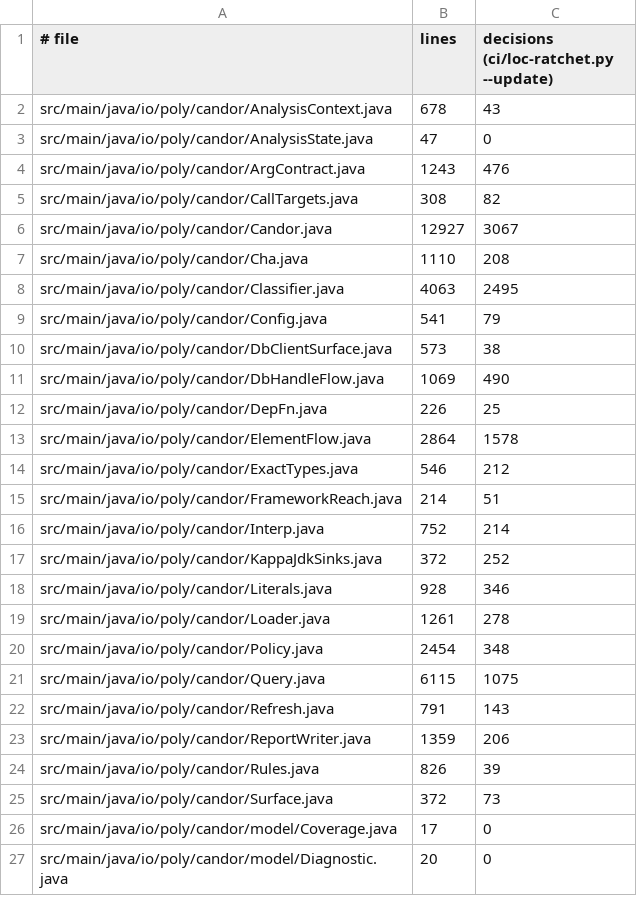
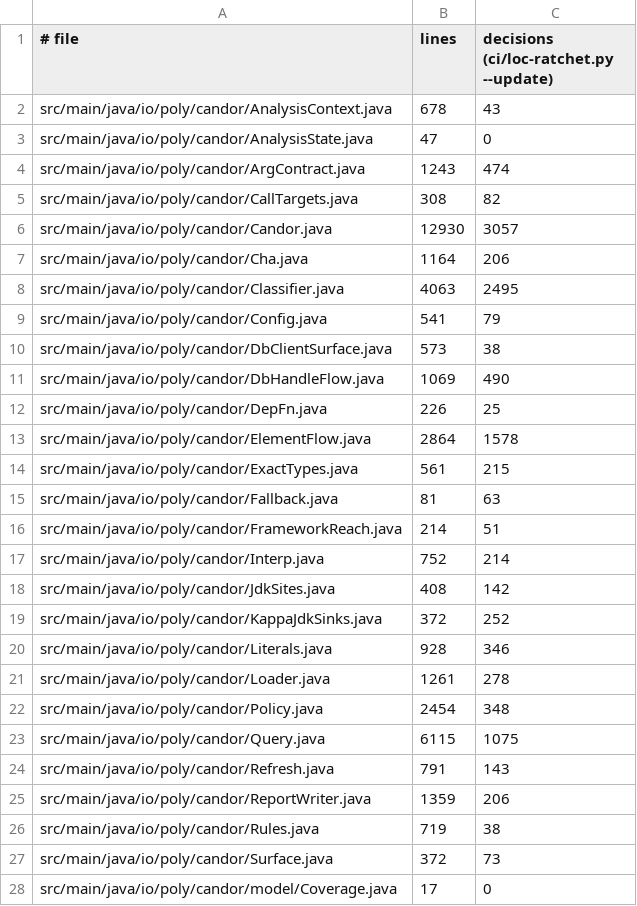
Before and after one commit to tombaldwin/candor-java, a TSV file: ci/loc-baseline.tsv, drawn as a sheet; only a part is shown; the shorter side is filled out with more unchanged rows.

```diff
--- a/ci/loc-baseline.tsv
+++ b/ci/loc-baseline.tsv
@@ -3,6 +3,6 @@ src/main/java/io/poly/candor/AnalysisContext.java	678	43
 src/main/java/io/poly/candor/AnalysisState.java	47	0
-src/main/java/io/poly/candor/ArgContract.java	1243	476
+src/main/java/io/poly/candor/ArgContract.java	1243	474
 src/main/java/io/poly/candor/CallTargets.java	308	82
-src/main/java/io/poly/candor/Candor.java	12927	3067
-src/main/java/io/poly/candor/Cha.java	1110	208
+src/main/java/io/poly/candor/Candor.java	12930	3057
+src/main/java/io/poly/candor/Cha.java	1164	206
 src/main/java/io/poly/candor/Classifier.java	4063	2495
@@ -13,5 +13,7 @@ src/main/java/io/poly/candor/DepFn.java	226	25
 src/main/java/io/poly/candor/ElementFlow.java	2864	1578
-src/main/java/io/poly/candor/ExactTypes.java	546	212
+src/main/java/io/poly/candor/ExactTypes.java	561	215
+src/main/java/io/poly/candor/Fallback.java	81	63
 src/main/java/io/poly/candor/FrameworkReach.java	214	51
 src/main/java/io/poly/candor/Interp.java	752	214
+src/main/java/io/poly/candor/JdkSites.java	408	142
 src/main/java/io/poly/candor/KappaJdkSinks.java	372	252
@@ -23,3 +25,3 @@ src/main/java/io/poly/candor/Refresh.java	791	143
 src/main/java/io/poly/candor/ReportWriter.java	1359	206
-src/main/java/io/poly/candor/Rules.java	826	39
+src/main/java/io/poly/candor/Rules.java	719	38
 src/main/java/io/poly/candor/Surface.java	372	73
```
Also changed, not shown: 17 other files.
